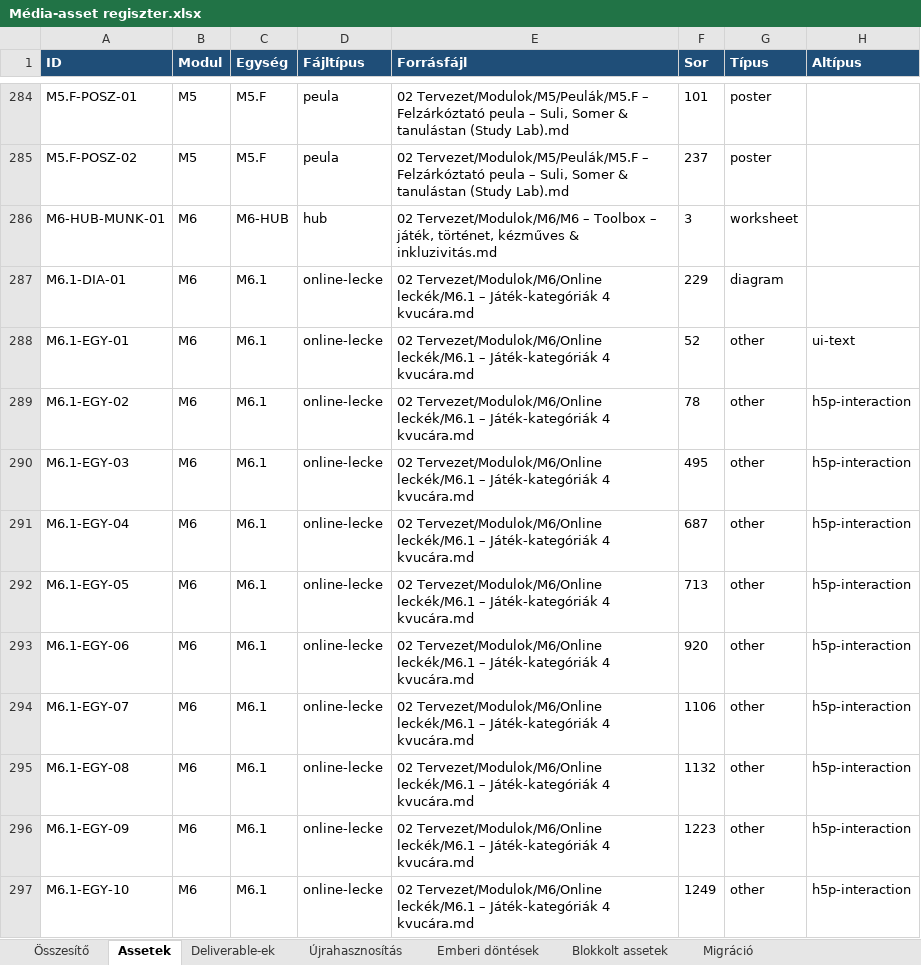
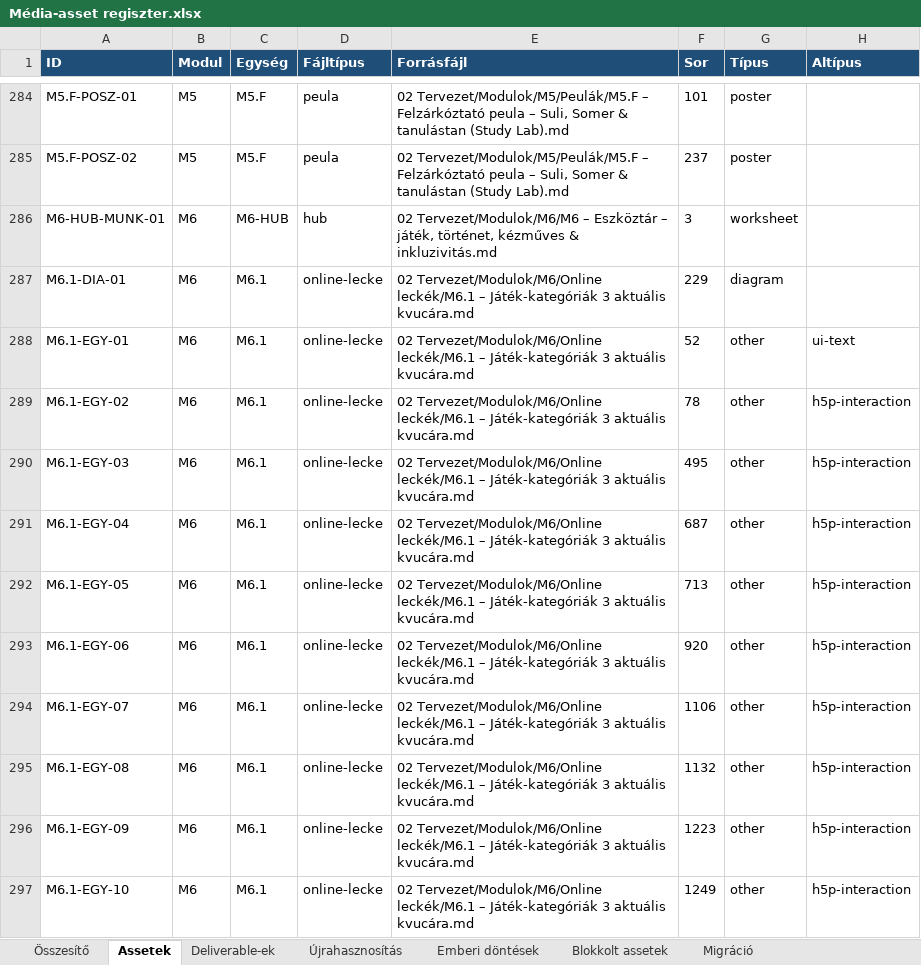
Before and after one commit to hasomerhacairhu/modszertani-kepzes, an Excel workbook: 02 Tervezet/Média-assetek/Média-asset regiszter.xlsx, sheet Assetek, drawn as a sheet; only a part is shown, gaps mark what is left out; values as stored, in another font and other column widths than the file's, no borders; the diff covers the shown part only; the diff names each change by its address in the sheet, - before the commit and + after, or states it on an @@ line.

```diff
--- a/02 Tervezet/Média-assetek/Média-asset regiszter.xlsx (sheet Assetek)
+++ b/02 Tervezet/Média-assetek/Média-asset regiszter.xlsx (sheet Assetek)
-E286 (Forrásfájl): …Tervezet/Modulok/M6/M6 – Toolbox – játék,…
+E286 (Forrásfájl): …Tervezet/Modulok/M6/M6 – Eszköztár – játék,…
-E287:E297 (Forrásfájl): …– Játék-kategóriák 4 kvucára.md
+E287:E297 (Forrásfájl): …– Játék-kategóriák 3 aktuális kvucára.md
```
Also changed, not shown: 101 edited cells elsewhere in this sheet, sheet Deliverable-ek, sheet Blokkolt assetek, sheet Újrahasznosítás, sheet Asset nélküli fájlok, 6 other files.
